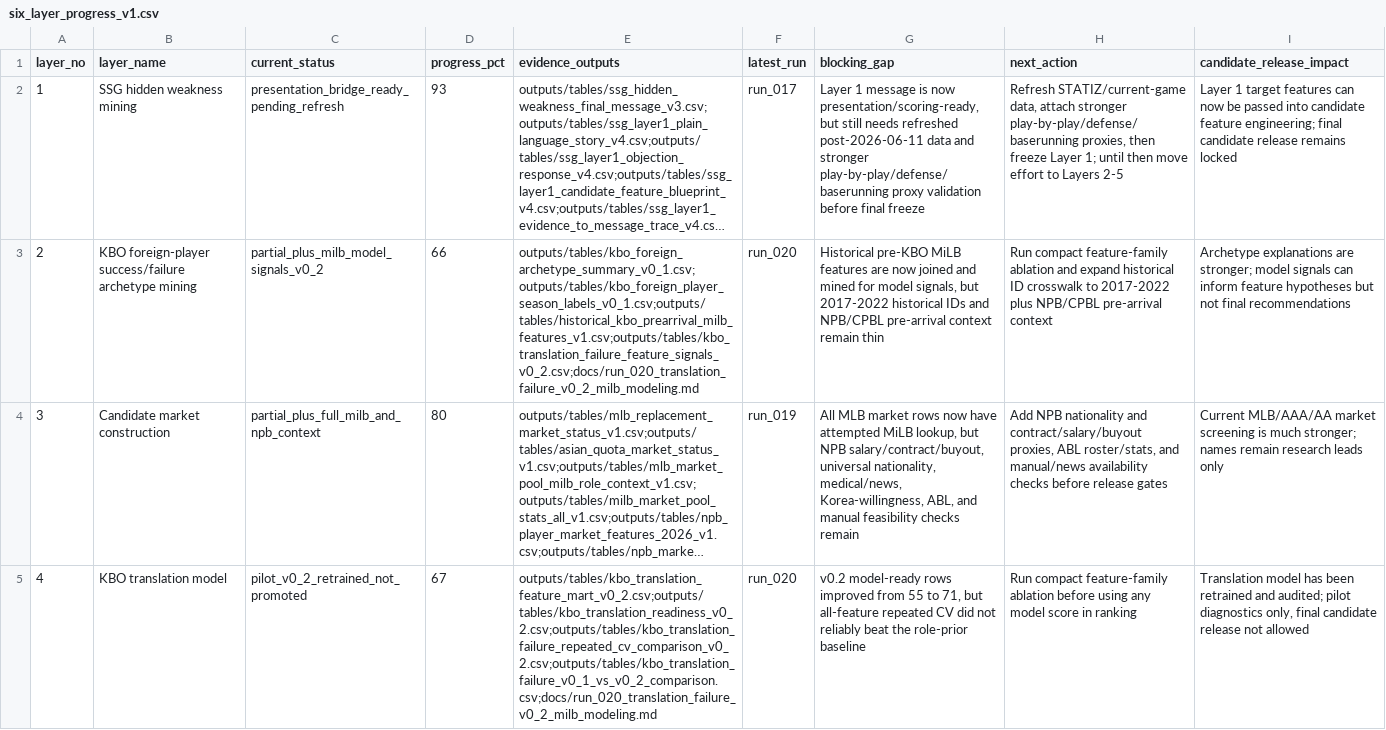
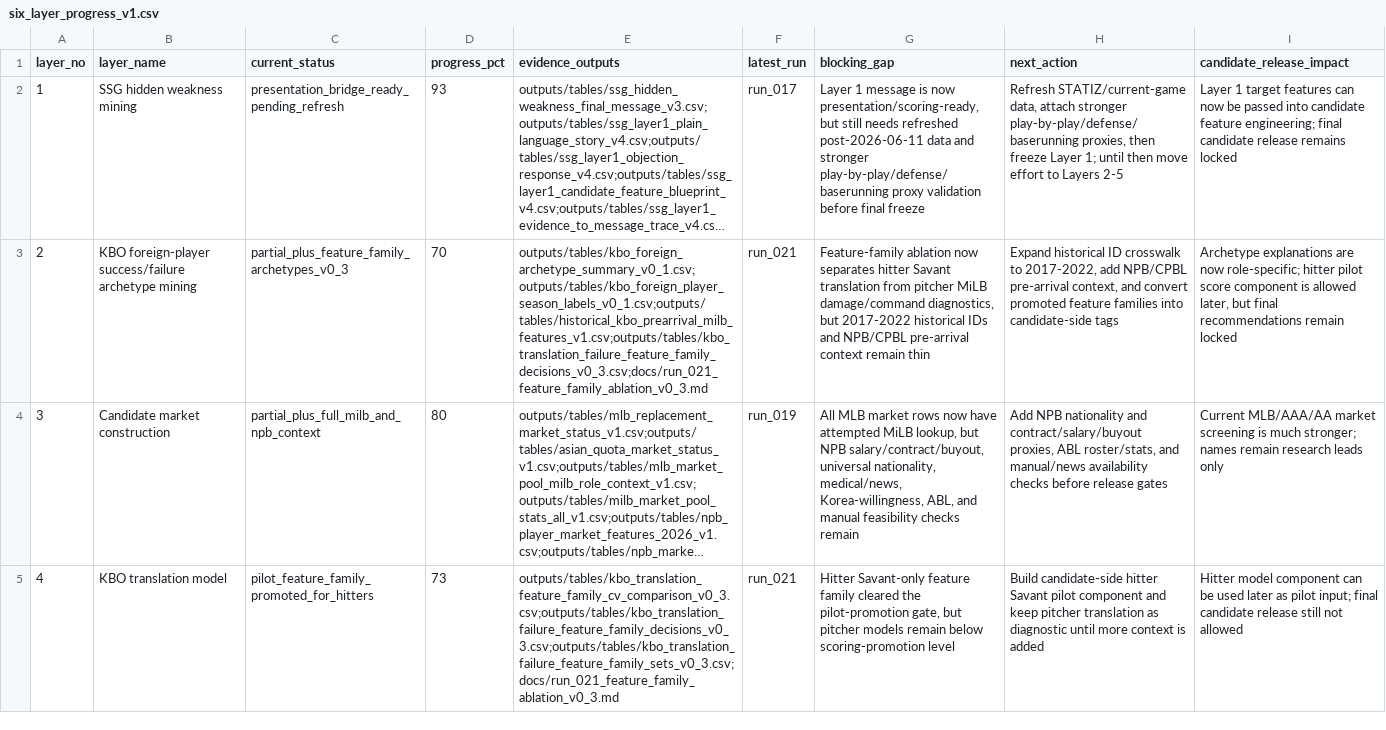
Before and after one commit to jameshui0228/kbo-foreign-player-recruitment, a CSV file: outputs/tables/six_layer_progress_v1.csv, drawn as a sheet; only a part is shown; long unchanged cells end in …; the diff covers the shown part only; the diff names each change by its address in the sheet, - before the commit and + after, or states it on an @@ line.

```diff
--- a/outputs/tables/six_layer_progress_v1.csv
+++ b/outputs/tables/six_layer_progress_v1.csv
-C3 (current_status): partial_plus_milb_model_signals_v0_2
+C3 (current_status): partial_plus_feature_family_archetypes_v0_3
-D3 (progress_pct): 66
+D3 (progress_pct): 70
-E3 (evidence_outputs): outputs/tables/kbo_foreign_archetype_summary_v0_1.csv;outputs/tables/kbo_foreign_player_season_labels_v0_1.csv;outputs/tables/historical_kbo_prearrival_milb_features_v1.csv;outputs/tables/kbo_translation_failure_feature_signals_v0_2.csv;docs/run_020_translation_failure_v0_2_milb_modeling.md
+E3 (evidence_outputs): outputs/tables/kbo_foreign_archetype_summary_v0_1.csv;outputs/tables/kbo_foreign_player_season_labels_v0_1.csv;outputs/tables/historical_kbo_prearrival_milb_features_v1.csv;outputs/tables/kbo_translation_failure_feature_family_decisions_v0_3.csv;docs/run_021_feature_family_ablation_v0_3.md
-F3 (latest_run): run_020
+F3 (latest_run): run_021
-G3 (blocking_gap): Historical pre-KBO MiLB features are now joined and mined for model signals, but 2017-2022…
+G3 (blocking_gap): Feature-family ablation now separates hitter Savant translation from pitcher MiLB damage/command diagnostics, but 2017-2022…
-H3 (next_action): Run compact feature-family ablation and expand historical ID crosswalk to 2017-2022 plus NPB/CPBL pre-arrival context
+H3 (next_action): Expand historical ID crosswalk to 2017-2022, add NPB/CPBL pre-arrival context, and convert promoted feature families into candidate-side tags
-I3 (candidate_release_impact): …explanations are stronger; model signals can inform feature hypotheses but not final recommendations
+I3 (candidate_release_impact): …explanations are now role-specific; hitter pilot score component is allowed later, but final recommendations remain locked
-C5 (current_status): pilot_v0_2_retrained_not_promoted
+C5 (current_status): pilot_feature_family_promoted_for_hitters
-D5 (progress_pct): 67
+D5 (progress_pct): 73
-E5 (evidence_outputs): outputs/tables/kbo_translation_feature_mart_v0_2.csv;outputs/tables/kbo_translation_readiness_v0_2.csv;outputs/tables/kbo_translation_failure_repeated_cv_comparison_v0_2.csv;outputs/tables/kbo_translation_failure_v0_1_vs_v0_2_comparison.csv;docs/run_020_translation_failure_v0_2_milb_modeling.md
+E5 (evidence_outputs): outputs/tables/kbo_translation_feature_family_cv_comparison_v0_3.csv;outputs/tables/kbo_translation_failure_feature_family_decisions_v0_3.csv;outputs/tables/kbo_translation_failure_feature_family_sets_v0_3.csv;docs/run_021_feature_family_ablation_v0_3.md
-F5 (latest_run): run_020
+F5 (latest_run): run_021
-G5 (blocking_gap): v0.2 model-ready rows improved from 55 to 71, but all-feature repeated CV did not reliably beat the role-prior baseline
+G5 (blocking_gap): Hitter Savant-only feature family cleared the pilot-promotion gate, but pitcher models remain below scoring-promotion level
-H5 (next_action): Run compact feature-family ablation before using any model score in ranking
+H5 (next_action): Build candidate-side hitter Savant pilot component and keep pitcher translation as diagnostic until more context is added
-I5 (candidate_release_impact): Translation model has been retrained and audited; pilot diagnostics only, final candidate release not allowed
+I5 (candidate_release_impact): Hitter model component can be used later as pilot input; final candidate release still not allowed
```
Also changed, not shown: 13 edited cells elsewhere in this file, experiments.csv, outputs/tables/project_data_file_manifest_v1.csv, 11 other files.
